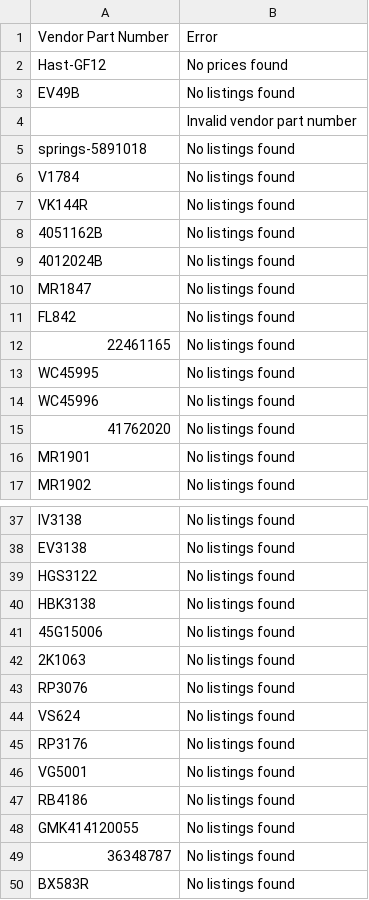
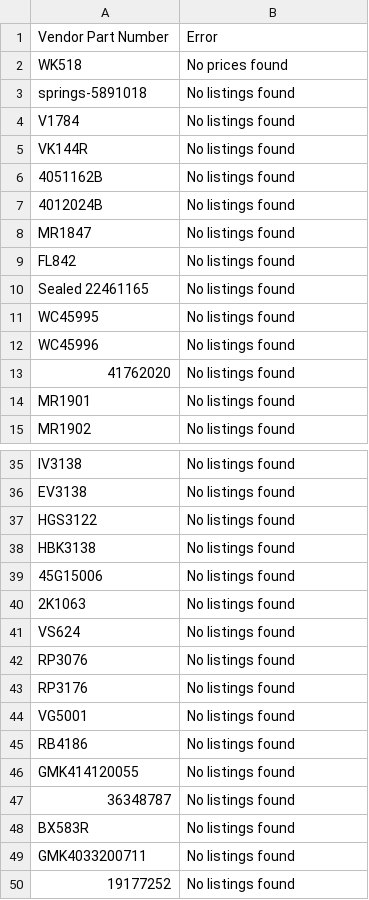
Before and after one commit to BrandonTrapp88/rockauto, a CSV file: not_found_error_log.csv, drawn as a sheet; only a part is shown, gaps mark what is left out; the shorter side is filled out with more unchanged rows; the diff covers the shown part only.

```diff
--- a/not_found_error_log.csv
+++ b/not_found_error_log.csv
@@ -1,5 +1,3 @@
 Vendor Part Number,Error
-Hast-GF12,No prices found
-EV49B,No listings found
-,Invalid vendor part number
+WK518,No prices found
 springs-5891018,No listings found
@@ -11,3 +9,3 @@ MR1847,No listings found
 FL842,No listings found
-22461165,No listings found
+Sealed 22461165,No listings found
 WC45995,No listings found
@@ -42,4 +40,4 @@ HBK3138,No listings found
 2K1063,No listings found
+VS624,No listings found
 RP3076,No listings found
-VS624,No listings found
 RP3176,No listings found
```
Also changed, not shown: 21 added rows, 15 removed rows, 1 moved row and 7 edited cells elsewhere in this file, 2 other files.
